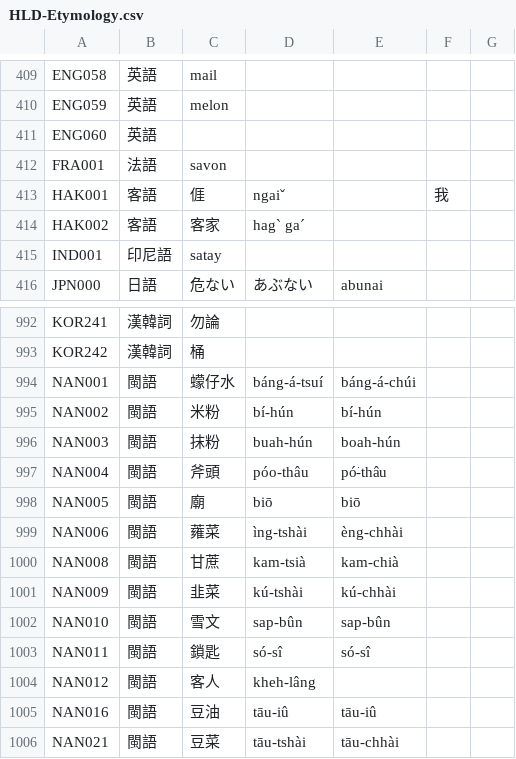
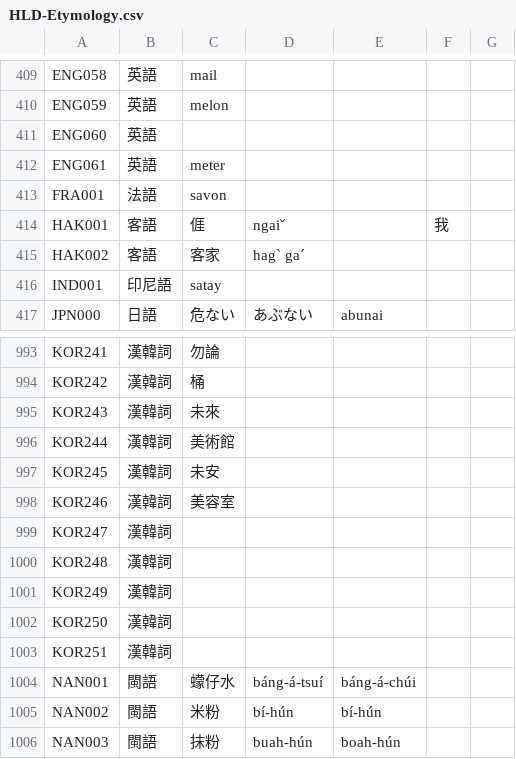
Before and after one commit to haiangdict/HLDKor, a CSV file: data/HLD-Etymology.csv, drawn as a sheet; only a part is shown, gaps mark what is left out; the shorter side is filled out with more unchanged rows.

```diff
--- a/data/HLD-Etymology.csv
+++ b/data/HLD-Etymology.csv
@@ -411,2 +411,3 @@ ENG059,英語,melon,,,,
 ENG060,英語,,,,,
+ENG061,英語,meter,,,,
 FRA001,法語,savon,,,,
@@ -993,2 +994,11 @@ KOR241,漢韓詞,勿論,,,,
 KOR242,漢韓詞,桶,,,,
+KOR243,漢韓詞,未來,,,,
+KOR244,漢韓詞,美術館,,,,
+KOR245,漢韓詞,未安,,,,
+KOR246,漢韓詞,美容室,,,,
+KOR247,漢韓詞,,,,,
+KOR248,漢韓詞,,,,,
+KOR249,漢韓詞,,,,,
+KOR250,漢韓詞,,,,,
+KOR251,漢韓詞,,,,,
 NAN001,閩語,蠓仔水,báng-á-tsuí,báng-á-chúi,,
```
Also changed, not shown: data/KOR-Examples.csv, data/KOR-Lemmata.csv, 1 other file.
